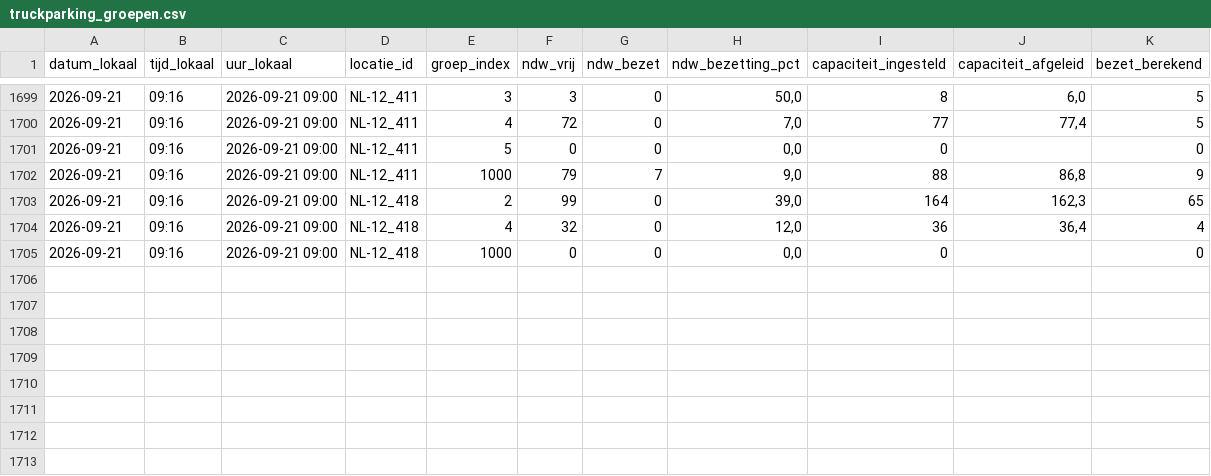
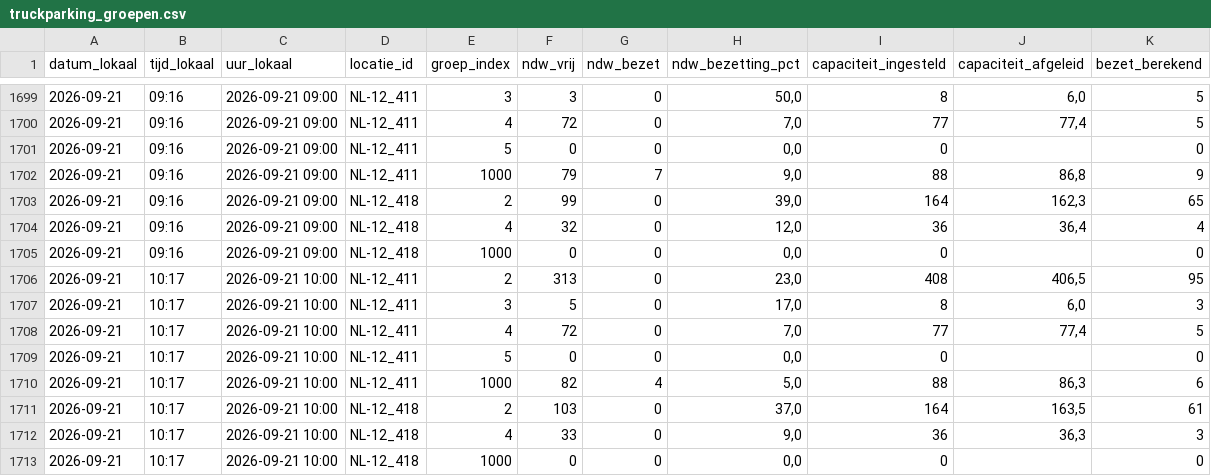
Before and after one commit to CalsterVierpol/Maasvlakte_Plaza, a CSV file: data/truckparking_groepen.csv, drawn as a sheet; only a part is shown, gaps mark what is left out.

```diff
--- a/data/truckparking_groepen.csv
+++ b/data/truckparking_groepen.csv
@@ -1705 +1705,9 @@
 2026-09-21;09:16;2026-09-21 09:00;NL-12_418;1000;0;0;0,0;0;;0
+2026-09-21;10:17;2026-09-21 10:00;NL-12_411;2;313;0;23,0;408;406,5;95
+2026-09-21;10:17;2026-09-21 10:00;NL-12_411;3;5;0;17,0;8;6,0;3
+2026-09-21;10:17;2026-09-21 10:00;NL-12_411;4;72;0;7,0;77;77,4;5
+2026-09-21;10:17;2026-09-21 10:00;NL-12_411;5;0;0;0,0;0;;0
+2026-09-21;10:17;2026-09-21 10:00;NL-12_411;1000;82;4;5,0;88;86,3;6
+2026-09-21;10:17;2026-09-21 10:00;NL-12_418;2;103;0;37,0;164;163,5;61
+2026-09-21;10:17;2026-09-21 10:00;NL-12_418;4;33;0;9,0;36;36,3;3
+2026-09-21;10:17;2026-09-21 10:00;NL-12_418;1000;0;0;0,0;0;;0
```
Also changed, not shown: data/truckparking_log.csv.
